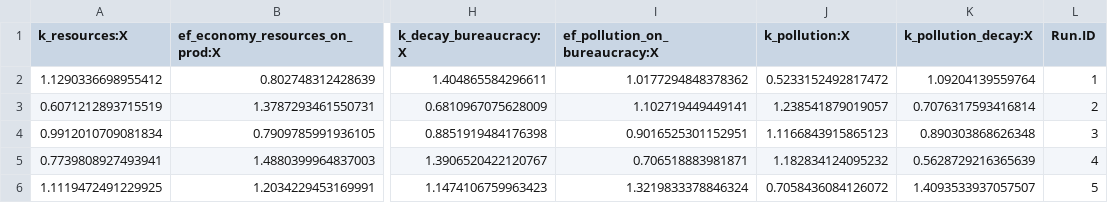
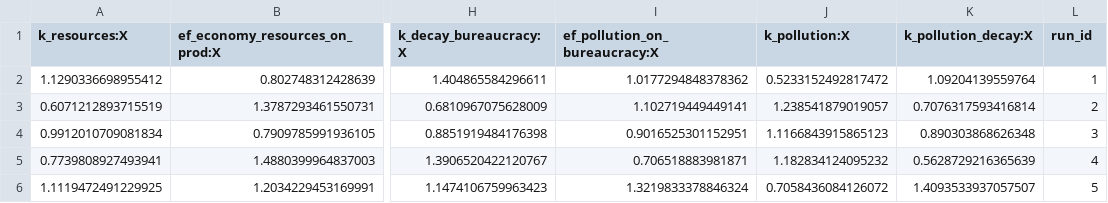
Before and after one commit to emolinaperez/looking_back_to_look_forward, a CSV file: tableau/exp_design_python_ver.csv, drawn as a sheet; only a part is shown, gaps mark what is left out; the diff names each change by its address in the sheet, - before the commit and + after, or states it on an @@ line.

Commit message:
Refactor main script to improve variable naming, enhance simulation error handling, and streamline data processing

```diff
--- a/tableau/exp_design_python_ver.csv
+++ b/tableau/exp_design_python_ver.csv
-L1: Run.ID
+L1: run_id
```
Also changed, not shown: 1 other file.
